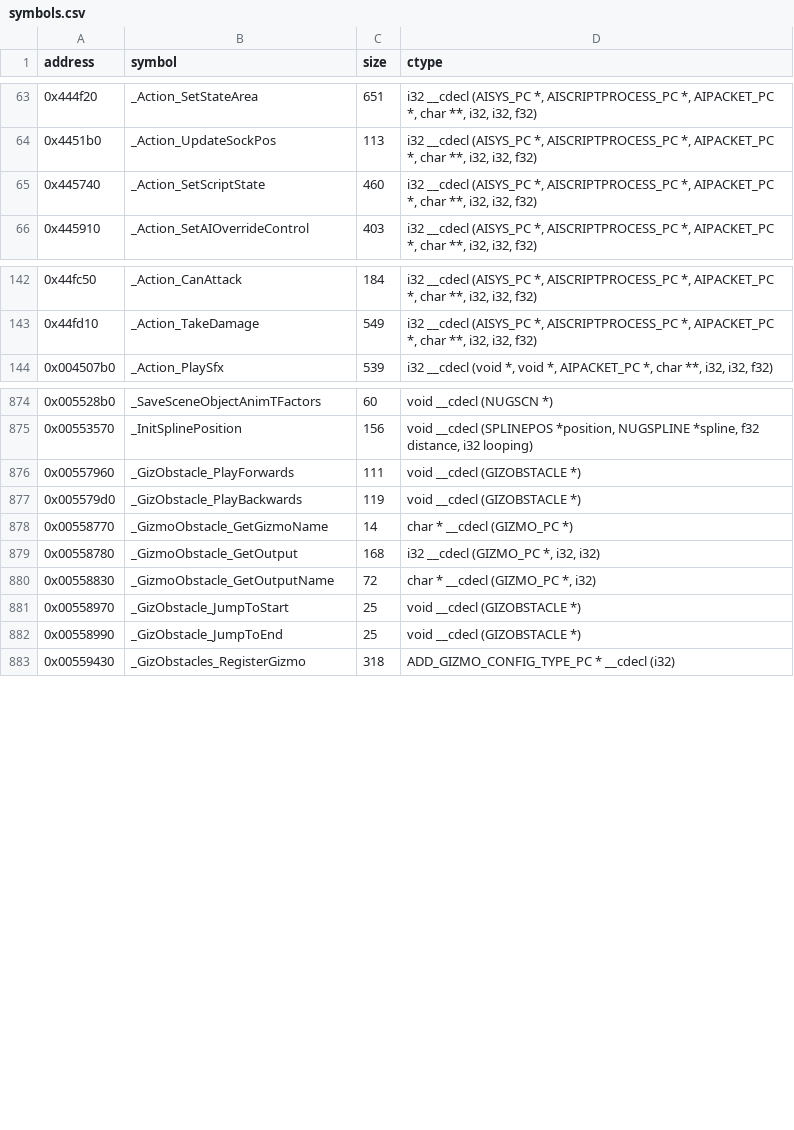
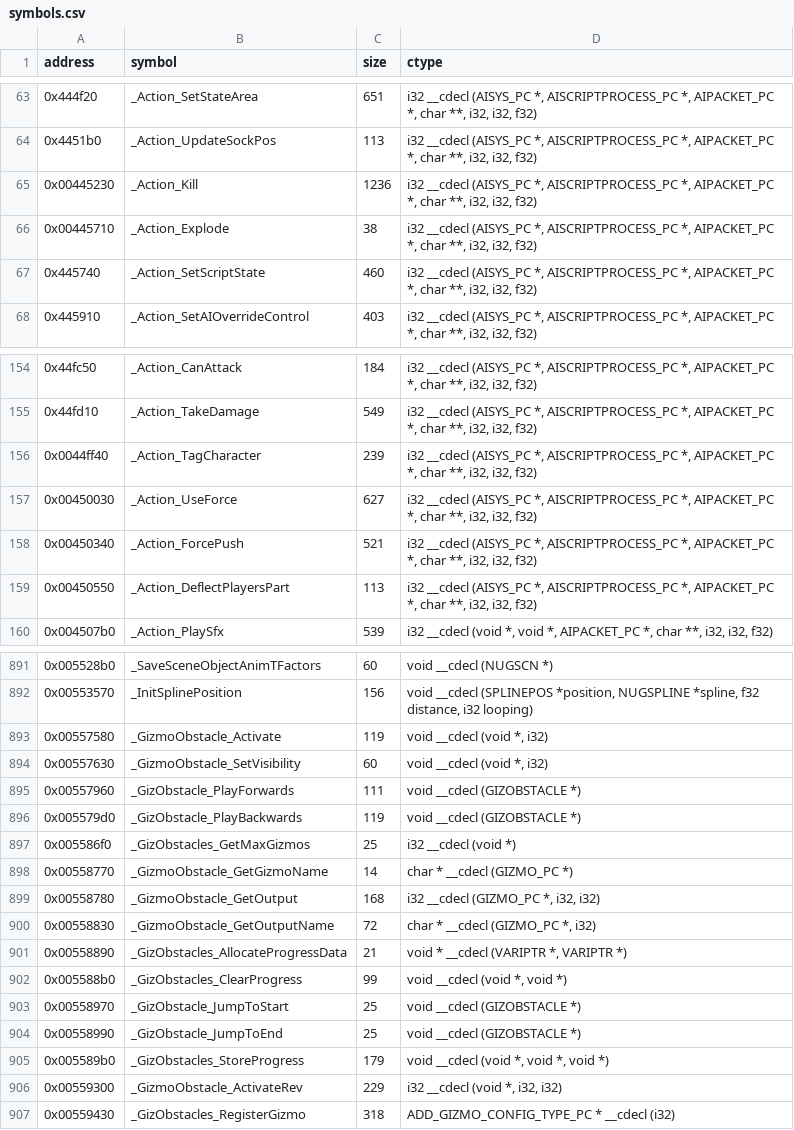
Before and after one commit to opensagadev/saga-pc, a CSV file: config/symbols.csv, drawn as a sheet; only a part is shown, gaps mark what is left out; the diff covers the shown part only.

```diff
--- a/config/symbols.csv
+++ b/config/symbols.csv
@@ -64,2 +64,4 @@ address    , symbol                                                         , si
 0x4451b0,_Action_UpdateSockPos,113,"i32 __cdecl (AISYS_PC *, AISCRIPTPROCESS_PC *, AIPACKET_PC *, char **, i32, i32, f32)"
+0x00445230 , _Action_Kill                                                   , 1236  , "i32 __cdecl (AISYS_PC *, AISCRIPTPROCESS_PC *, AIPACKET_PC *, char **, i32, i32, f32)"
+0x00445710 , _Action_Explode                                                , 38    , "i32 __cdecl (AISYS_PC *, AISCRIPTPROCESS_PC *, AIPACKET_PC *, char **, i32, i32, f32)"
 0x445740   , _Action_SetScriptState                                         , 460   , "i32 __cdecl (AISYS_PC *, AISCRIPTPROCESS_PC *, AIPACKET_PC *, char **, i32, i32, f32)"
@@ -143,2 +155,6 @@ address    , symbol                                                         , si
 0x44fd10,_Action_TakeDamage,549,"i32 __cdecl (AISYS_PC *, AISCRIPTPROCESS_PC *, AIPACKET_PC *, char **, i32, i32, f32)"
+0x0044ff40 , _Action_TagCharacter                                           , 239   , "i32 __cdecl (AISYS_PC *, AISCRIPTPROCESS_PC *, AIPACKET_PC *, char **, i32, i32, f32)"
+0x00450030 , _Action_UseForce                                               , 627   , "i32 __cdecl (AISYS_PC *, AISCRIPTPROCESS_PC *, AIPACKET_PC *, char **, i32, i32, f32)"
+0x00450340 , _Action_ForcePush                                              , 521   , "i32 __cdecl (AISYS_PC *, AISCRIPTPROCESS_PC *, AIPACKET_PC *, char **, i32, i32, f32)"
+0x00450550 , _Action_DeflectPlayersPart                                     , 113   , "i32 __cdecl (AISYS_PC *, AISCRIPTPROCESS_PC *, AIPACKET_PC *, char **, i32, i32, f32)"
 0x004507b0 , _Action_PlaySfx                                                , 539   , "i32 __cdecl (void *, void *, AIPACKET_PC *, char **, i32, i32, f32)"
@@ -875,4 +892,7 @@ address    , symbol                                                         , si
 0x00553570 , _InitSplinePosition                                            , 156   , "void __cdecl (SPLINEPOS *position, NUGSPLINE *spline, f32 distance, i32 looping)"
+0x00557580 , _GizmoObstacle_Activate                                        , 119   , "void __cdecl (void *, i32)"
+0x00557630 , _GizmoObstacle_SetVisibility                                   , 60    , "void __cdecl (void *, i32)"
 0x00557960 , _GizObstacle_PlayForwards                                      , 111   , void __cdecl (GIZOBSTACLE *)
 0x005579d0 , _GizObstacle_PlayBackwards                                     , 119   , void __cdecl (GIZOBSTACLE *)
+0x005586f0 , _GizObstacles_GetMaxGizmos                                     , 25    , "i32 __cdecl (void *)"
 0x00558770,_GizmoObstacle_GetGizmoName,14,char * __cdecl (GIZMO_PC *)
@@ -880,4 +900,8 @@ address    , symbol                                                         , si
 0x00558830,_GizmoObstacle_GetOutputName,72,"char * __cdecl (GIZMO_PC *, i32)"
+0x00558890 , _GizObstacles_AllocateProgressData                             , 21    , "void * __cdecl (VARIPTR *, VARIPTR *)"
+0x005588b0 , _GizObstacles_ClearProgress                                    , 99    , "void __cdecl (void *, void *)"
 0x00558970 , _GizObstacle_JumpToStart                                       , 25    , void __cdecl (GIZOBSTACLE *)
 0x00558990 , _GizObstacle_JumpToEnd                                         , 25    , void __cdecl (GIZOBSTACLE *)
+0x005589b0 , _GizObstacles_StoreProgress                                    , 179   , "void __cdecl (void *, void *, void *)"
+0x00559300 , _GizmoObstacle_ActivateRev                                     , 229   , "i32 __cdecl (void *, i32, i32)"
 0x00559430 , _GizObstacles_RegisterGizmo                                    , 318   , ADD_GIZMO_CONFIG_TYPE_PC * __cdecl (i32)
```
Also changed, not shown: 27 added rows and 2 edited cells elsewhere in this file, 11 other files.
